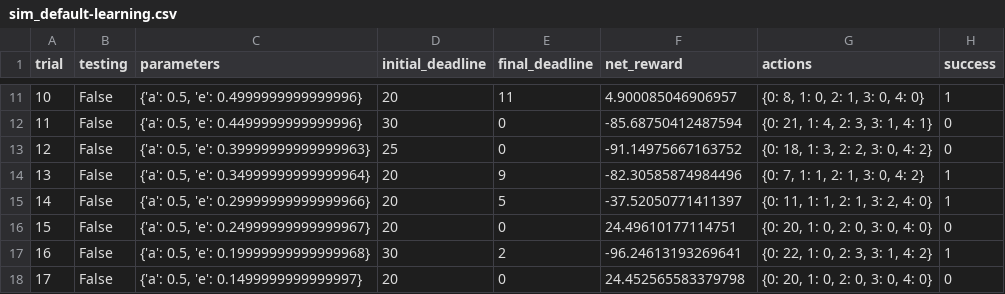
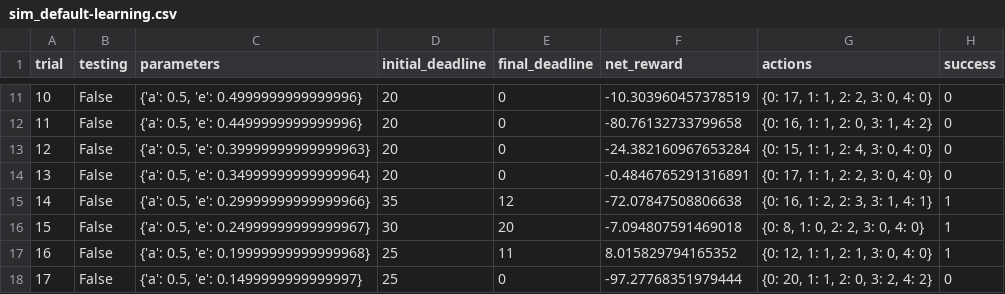
Before and after one commit to btatsis/MLND, a CSV file: CabSmart/logs/sim_default-learning.csv, drawn as a sheet; only a part is shown, gaps mark what is left out; the diff covers the shown part only.

```diff
--- a/CabSmart/logs/sim_default-learning.csv
+++ b/CabSmart/logs/sim_default-learning.csv
@@ -11,8 +11,8 @@ trial,testing,parameters,initial_deadline,final_deadline,net_reward,actions,succ
-10,False,"{'a': 0.5, 'e': 0.4999999999999996}",20,11,4.900085046906957,"{0: 8, 1: 0, 2: 1, 3: 0, 4: 0}",1
-11,False,"{'a': 0.5, 'e': 0.4499999999999996}",30,0,-85.68750412487594,"{0: 21, 1: 4, 2: 3, 3: 1, 4: 1}",0
-12,False,"{'a': 0.5, 'e': 0.39999999999999963}",25,0,-91.14975667163752,"{0: 18, 1: 3, 2: 2, 3: 0, 4: 2}",0
-13,False,"{'a': 0.5, 'e': 0.34999999999999964}",20,9,-82.30585874984496,"{0: 7, 1: 1, 2: 1, 3: 0, 4: 2}",1
-14,False,"{'a': 0.5, 'e': 0.29999999999999966}",20,5,-37.52050771411397,"{0: 11, 1: 1, 2: 1, 3: 2, 4: 0}",1
-15,False,"{'a': 0.5, 'e': 0.24999999999999967}",20,0,24.49610177114751,"{0: 20, 1: 0, 2: 0, 3: 0, 4: 0}",0
-16,False,"{'a': 0.5, 'e': 0.19999999999999968}",30,2,-96.24613193269641,"{0: 22, 1: 0, 2: 3, 3: 1, 4: 2}",1
-17,False,"{'a': 0.5, 'e': 0.1499999999999997}",20,0,24.452565583379798,"{0: 20, 1: 0, 2: 0, 3: 0, 4: 0}",0
+10,False,"{'a': 0.5, 'e': 0.4999999999999996}",20,0,-10.303960457378519,"{0: 17, 1: 1, 2: 2, 3: 0, 4: 0}",0
+11,False,"{'a': 0.5, 'e': 0.4499999999999996}",20,0,-80.76132733799658,"{0: 16, 1: 1, 2: 0, 3: 1, 4: 2}",0
+12,False,"{'a': 0.5, 'e': 0.39999999999999963}",20,0,-24.382160967653284,"{0: 15, 1: 1, 2: 4, 3: 0, 4: 0}",0
+13,False,"{'a': 0.5, 'e': 0.34999999999999964}",20,0,-0.4846765291316891,"{0: 17, 1: 1, 2: 2, 3: 0, 4: 0}",0
+14,False,"{'a': 0.5, 'e': 0.29999999999999966}",35,12,-72.07847508806638,"{0: 16, 1: 2, 2: 3, 3: 1, 4: 1}",1
+15,False,"{'a': 0.5, 'e': 0.24999999999999967}",30,20,-7.094807591469018,"{0: 8, 1: 0, 2: 2, 3: 0, 4: 0}",1
+16,False,"{'a': 0.5, 'e': 0.19999999999999968}",25,11,8.015829794165352,"{0: 12, 1: 1, 2: 1, 3: 0, 4: 0}",1
+17,False,"{'a': 0.5, 'e': 0.1499999999999997}",25,0,-97.27768351979444,"{0: 20, 1: 1, 2: 0, 3: 2, 4: 2}",0
```
Also changed, not shown: 86 edited cells elsewhere in this file, 6 other files.
